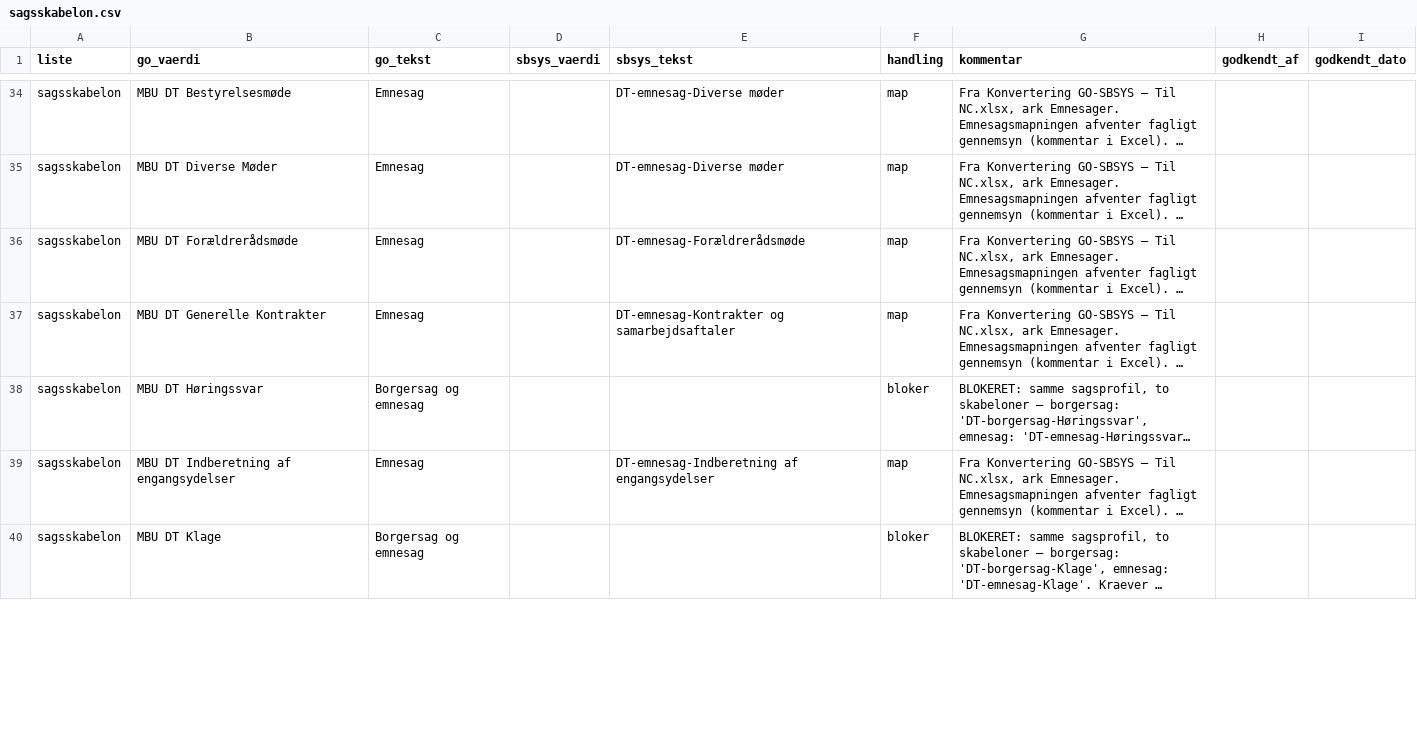
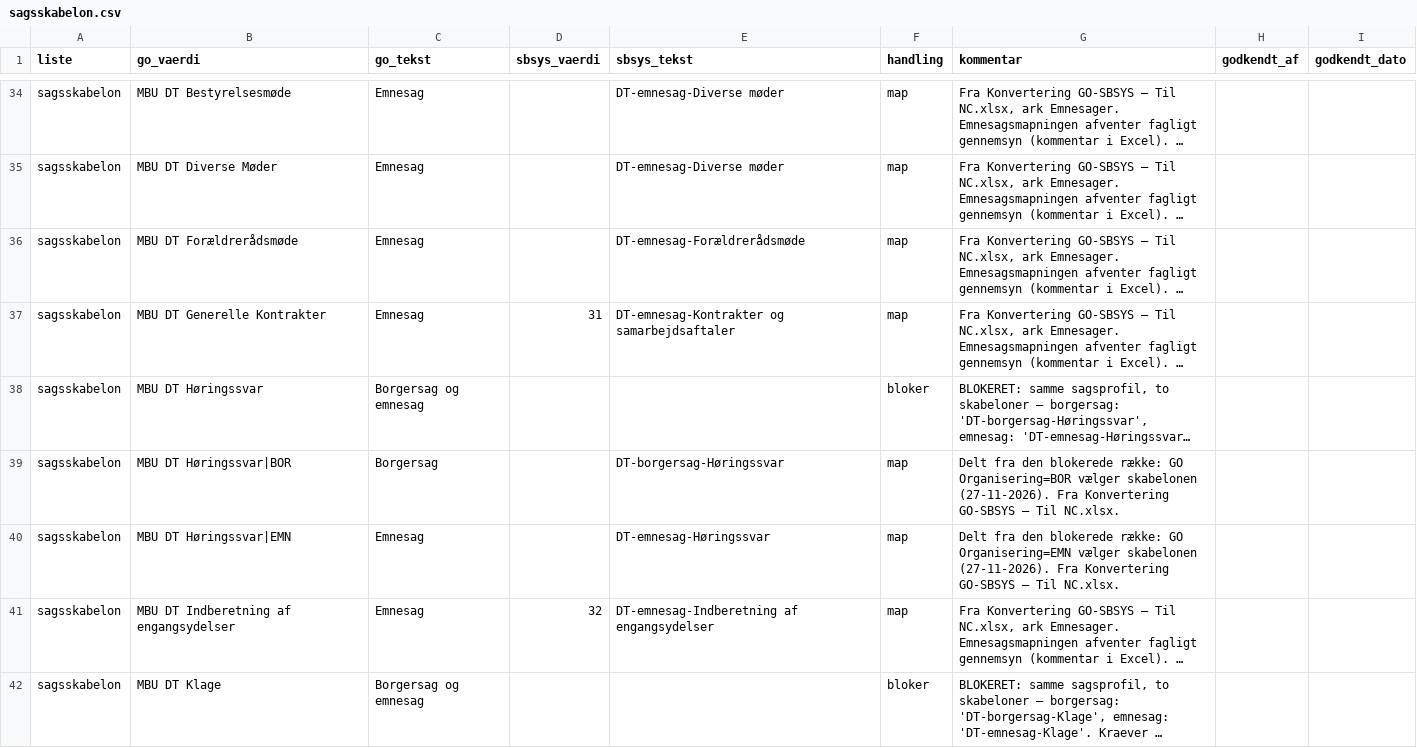
Before and after one commit to AAK-MBU/konvertering-go-til-sbsys, a CSV file: mapping/sagsskabelon.csv, drawn as a sheet; only a part is shown, gaps mark what is left out; long unchanged cells end in …; addresses are those after the commit; the diff covers the shown part only; the diff names each change by its address in the sheet, - before the commit and + after, or states it on an @@ line.

Commit message:
Sager: skabelon pr. organisering, ansaettelsessted arves fra sagsbehandler, emnesager uden part, kommentar med GO-sagsID og startdato (forsoeg ved oprettelsen, ellers PUT)

```diff
--- a/mapping/sagsskabelon.csv
+++ b/mapping/sagsskabelon.csv
-D37 (sbsys_vaerdi): (empty)
+D37 (sbsys_vaerdi): 31
+row 39: sagsskabelon | MBU DT Høringssvar|BOR | Borgersag |  | DT-borgersag-Høringssvar | map | Delt fra den blokerede række: GO Organisering=BOR vælger skabelonen (27-11-2026). Fra Konvertering GO-SBSYS – Til NC.xlsx.
+row 40: sagsskabelon | MBU DT Høringssvar|EMN | Emnesag |  | DT-emnesag-Høringssvar | map | Delt fra den blokerede række: GO Organisering=EMN vælger skabelonen (27-11-2026). Fra Konvertering GO-SBSYS – Til NC.xlsx.
-D41 (sbsys_vaerdi): (empty)
+D41 (sbsys_vaerdi): 32
```
Also changed, not shown: 22 added rows and 11 edited cells elsewhere in this file, 5 other files.
